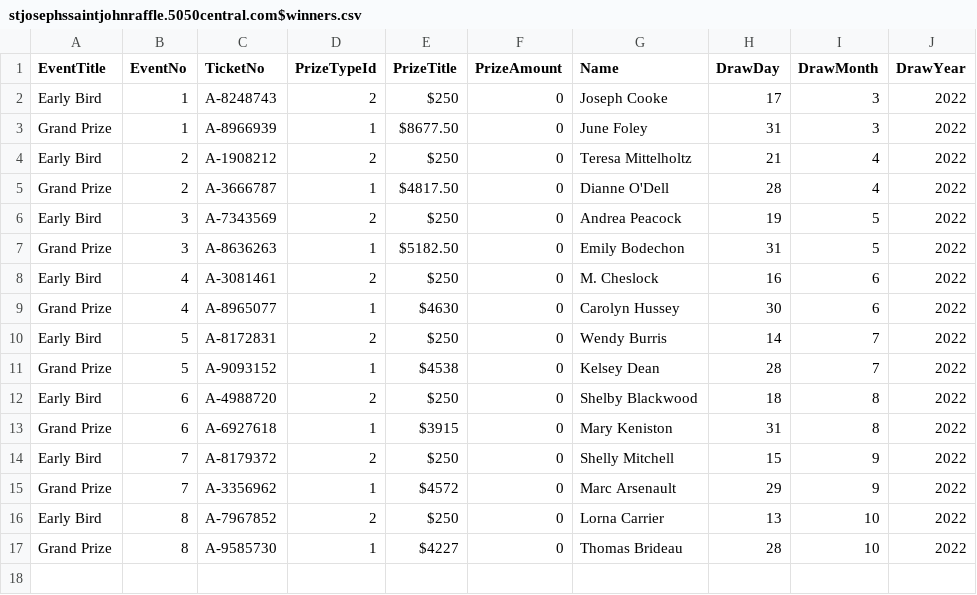
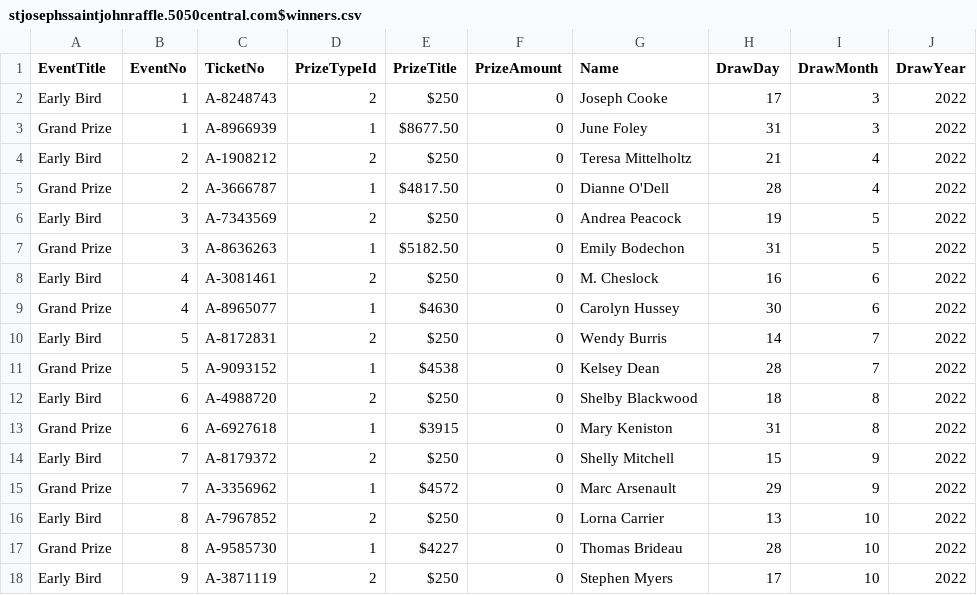
Before and after one commit to LuxYogasegaran/winners-list, a CSV file: stjosephssaintjohnraffle.5050central.com$winners.csv, drawn as a sheet; the diff names each change by its address in the sheet, - before the commit and + after, or states it on an @@ line.

Commit message:
Update stjosephssaintjohnraffle.5050central.com$winners.csv

```diff
--- a/stjosephssaintjohnraffle.5050central.com$winners.csv
+++ b/stjosephssaintjohnraffle.5050central.com$winners.csv
+row 18: Early Bird | 9 | A-3871119 | 2 | $250 | 0 | Stephen Myers | 17 | 10 | 2022
```
